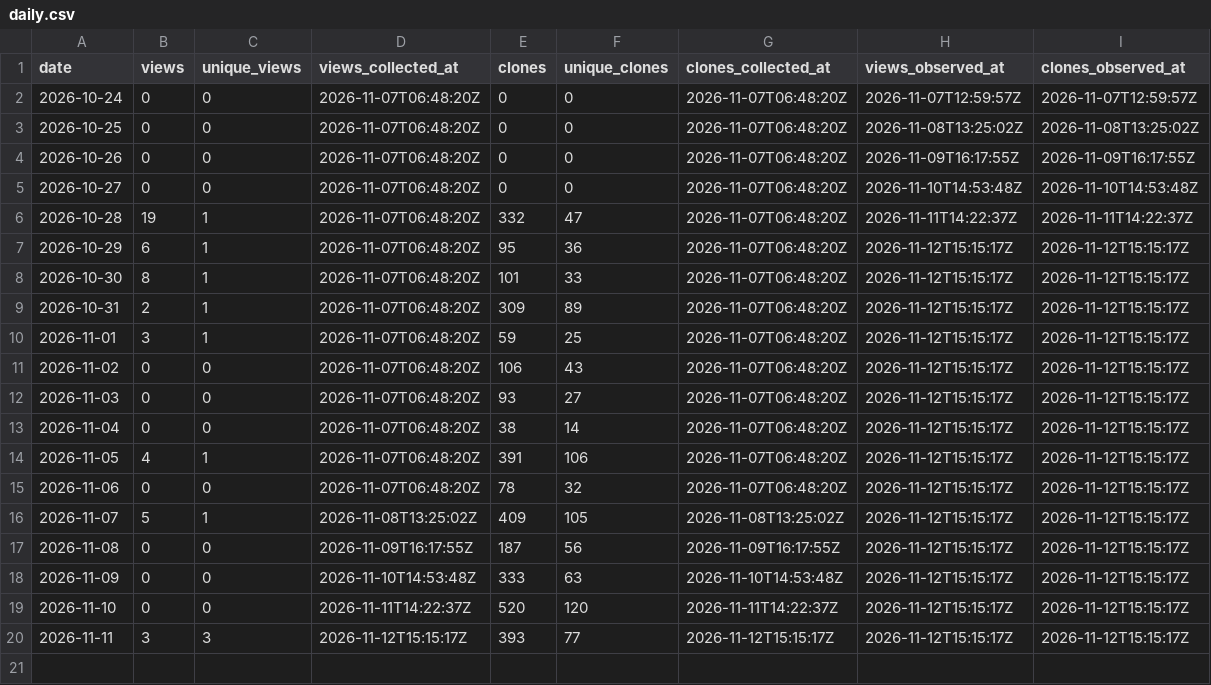
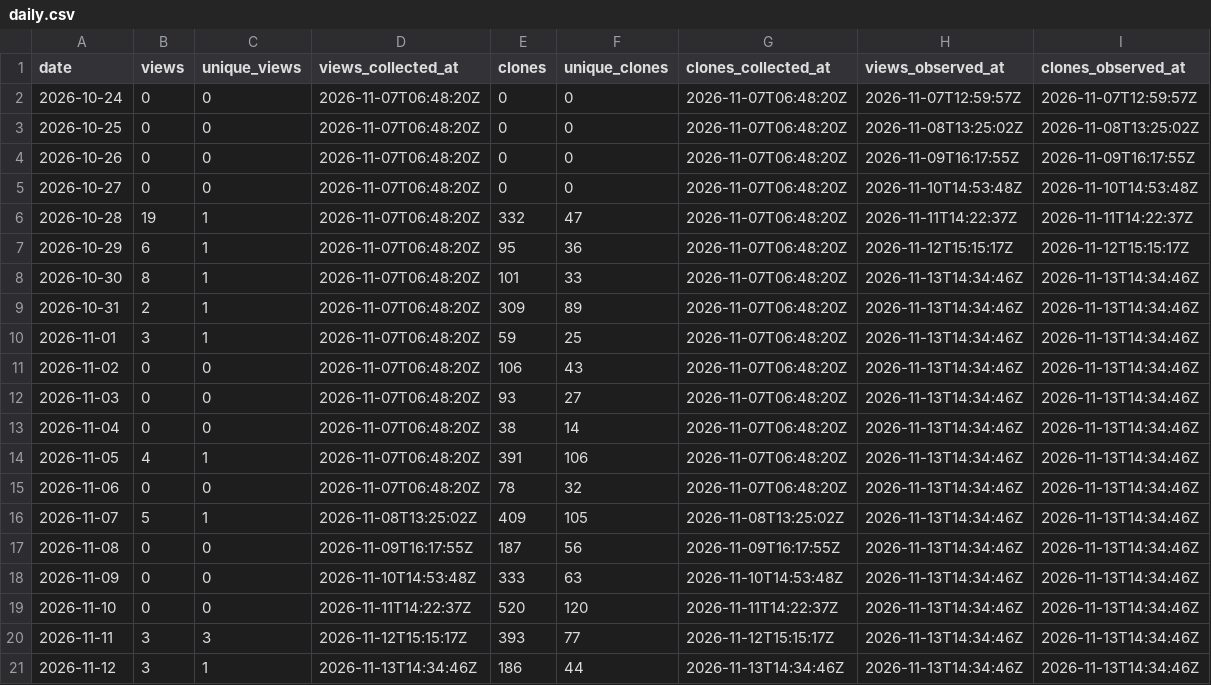
Before and after one commit to danielep71/K-NSFR, a CSV file: data/daily.csv, drawn as a sheet.

```diff
--- a/data/daily.csv
+++ b/data/daily.csv
@@ -7,14 +7,15 @@ date,views,unique_views,views_collected_at,clones,unique_clones,clones_collected
 2026-10-29,6,1,2026-11-07T06:48:20Z,95,36,2026-11-07T06:48:20Z,2026-11-12T15:15:17Z,2026-11-12T15:15:17Z
-2026-10-30,8,1,2026-11-07T06:48:20Z,101,33,2026-11-07T06:48:20Z,2026-11-12T15:15:17Z,2026-11-12T15:15:17Z
-2026-10-31,2,1,2026-11-07T06:48:20Z,309,89,2026-11-07T06:48:20Z,2026-11-12T15:15:17Z,2026-11-12T15:15:17Z
-2026-11-01,3,1,2026-11-07T06:48:20Z,59,25,2026-11-07T06:48:20Z,2026-11-12T15:15:17Z,2026-11-12T15:15:17Z
-2026-11-02,0,0,2026-11-07T06:48:20Z,106,43,2026-11-07T06:48:20Z,2026-11-12T15:15:17Z,2026-11-12T15:15:17Z
-2026-11-03,0,0,2026-11-07T06:48:20Z,93,27,2026-11-07T06:48:20Z,2026-11-12T15:15:17Z,2026-11-12T15:15:17Z
-2026-11-04,0,0,2026-11-07T06:48:20Z,38,14,2026-11-07T06:48:20Z,2026-11-12T15:15:17Z,2026-11-12T15:15:17Z
-2026-11-05,4,1,2026-11-07T06:48:20Z,391,106,2026-11-07T06:48:20Z,2026-11-12T15:15:17Z,2026-11-12T15:15:17Z
-2026-11-06,0,0,2026-11-07T06:48:20Z,78,32,2026-11-07T06:48:20Z,2026-11-12T15:15:17Z,2026-11-12T15:15:17Z
-2026-11-07,5,1,2026-11-08T13:25:02Z,409,105,2026-11-08T13:25:02Z,2026-11-12T15:15:17Z,2026-11-12T15:15:17Z
-2026-11-08,0,0,2026-11-09T16:17:55Z,187,56,2026-11-09T16:17:55Z,2026-11-12T15:15:17Z,2026-11-12T15:15:17Z
-2026-11-09,0,0,2026-11-10T14:53:48Z,333,63,2026-11-10T14:53:48Z,2026-11-12T15:15:17Z,2026-11-12T15:15:17Z
-2026-11-10,0,0,2026-11-11T14:22:37Z,520,120,2026-11-11T14:22:37Z,2026-11-12T15:15:17Z,2026-11-12T15:15:17Z
-2026-11-11,3,3,2026-11-12T15:15:17Z,393,77,2026-11-12T15:15:17Z,2026-11-12T15:15:17Z,2026-11-12T15:15:17Z
+2026-10-30,8,1,2026-11-07T06:48:20Z,101,33,2026-11-07T06:48:20Z,2026-11-13T14:34:46Z,2026-11-13T14:34:46Z
+2026-10-31,2,1,2026-11-07T06:48:20Z,309,89,2026-11-07T06:48:20Z,2026-11-13T14:34:46Z,2026-11-13T14:34:46Z
+2026-11-01,3,1,2026-11-07T06:48:20Z,59,25,2026-11-07T06:48:20Z,2026-11-13T14:34:46Z,2026-11-13T14:34:46Z
+2026-11-02,0,0,2026-11-07T06:48:20Z,106,43,2026-11-07T06:48:20Z,2026-11-13T14:34:46Z,2026-11-13T14:34:46Z
+2026-11-03,0,0,2026-11-07T06:48:20Z,93,27,2026-11-07T06:48:20Z,2026-11-13T14:34:46Z,2026-11-13T14:34:46Z
+2026-11-04,0,0,2026-11-07T06:48:20Z,38,14,2026-11-07T06:48:20Z,2026-11-13T14:34:46Z,2026-11-13T14:34:46Z
+2026-11-05,4,1,2026-11-07T06:48:20Z,391,106,2026-11-07T06:48:20Z,2026-11-13T14:34:46Z,2026-11-13T14:34:46Z
+2026-11-06,0,0,2026-11-07T06:48:20Z,78,32,2026-11-07T06:48:20Z,2026-11-13T14:34:46Z,2026-11-13T14:34:46Z
+2026-11-07,5,1,2026-11-08T13:25:02Z,409,105,2026-11-08T13:25:02Z,2026-11-13T14:34:46Z,2026-11-13T14:34:46Z
+2026-11-08,0,0,2026-11-09T16:17:55Z,187,56,2026-11-09T16:17:55Z,2026-11-13T14:34:46Z,2026-11-13T14:34:46Z
+2026-11-09,0,0,2026-11-10T14:53:48Z,333,63,2026-11-10T14:53:48Z,2026-11-13T14:34:46Z,2026-11-13T14:34:46Z
+2026-11-10,0,0,2026-11-11T14:22:37Z,520,120,2026-11-11T14:22:37Z,2026-11-13T14:34:46Z,2026-11-13T14:34:46Z
+2026-11-11,3,3,2026-11-12T15:15:17Z,393,77,2026-11-12T15:15:17Z,2026-11-13T14:34:46Z,2026-11-13T14:34:46Z
+2026-11-12,3,1,2026-11-13T14:34:46Z,186,44,2026-11-13T14:34:46Z,2026-11-13T14:34:46Z,2026-11-13T14:34:46Z
```
Also changed, not shown: data/paths.csv, data/referrers.csv, 3 other files.
